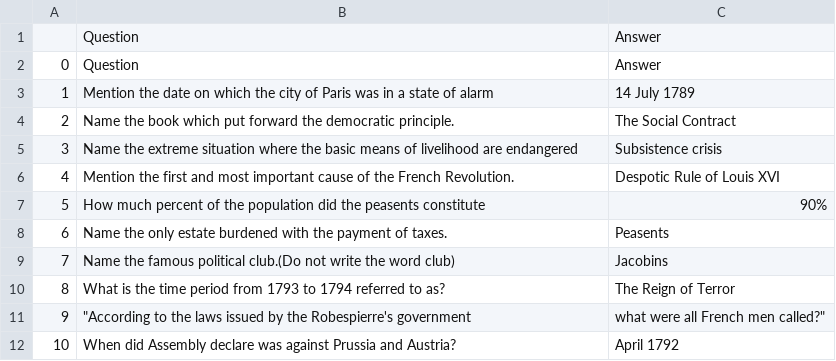
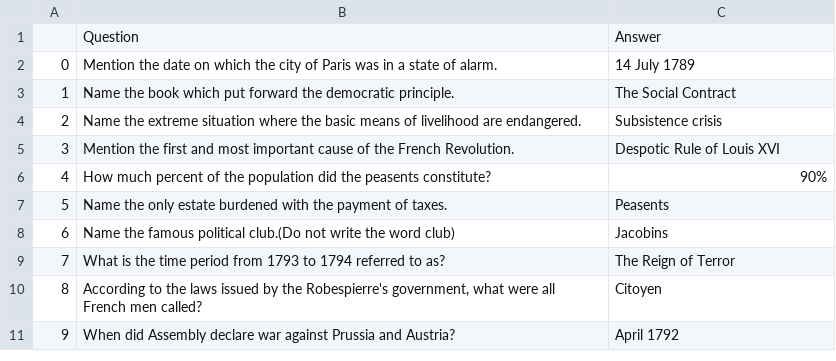
Before and after one commit to Jaideep24/Timepass, a CSV file: Testfile.csv, drawn as a sheet; removed rows and columns are numbered as before the commit, all else as after; the diff names each change by its address in the sheet, - before the commit and + after, or states it on an @@ line.

Commit message:
Add files via upload

```diff
--- a/Testfile.csv
+++ b/Testfile.csv
-row 2: 0 | Question | Answer
@@ column A renumbered from row 2 down @@
-B2: …state of alarm
+B2: …state of alarm.
-B4: …livelihood are endangered
+B4: …livelihood are endangered.
-B6: …the peasents constitute
+B6: …the peasents constitute?
-row 11: 9 | "According to the laws issued by the Robespierre's government | what were all French men called?"
+row 10: 8 | According to the laws issued by the Robespierre's government, what were all French men called? | Citoyen
-B11: …Assembly declare was against Prussia…
+B11: …Assembly declare war against Prussia…
```
